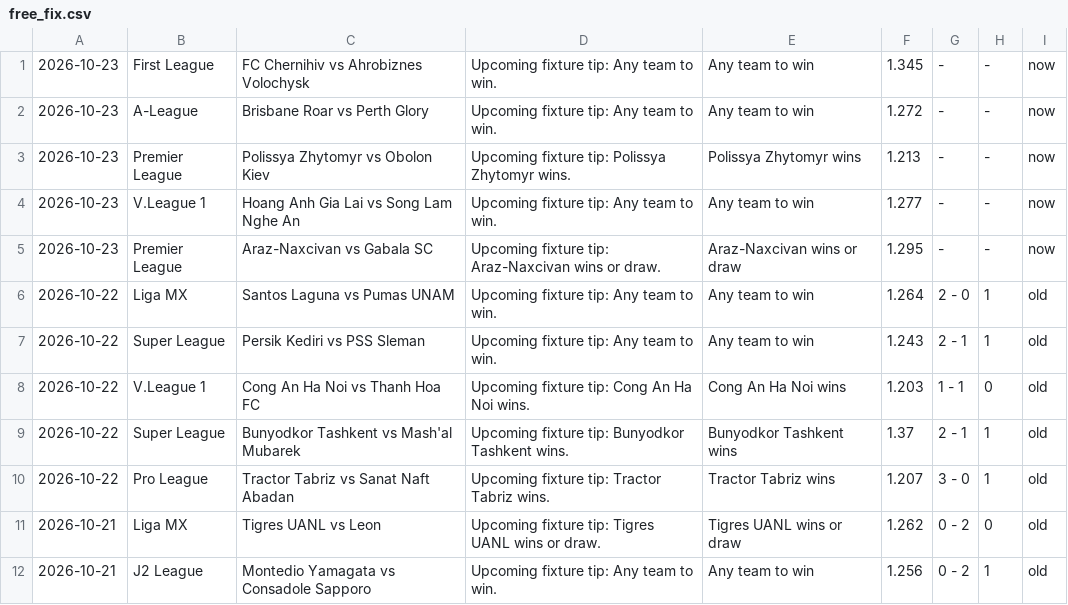
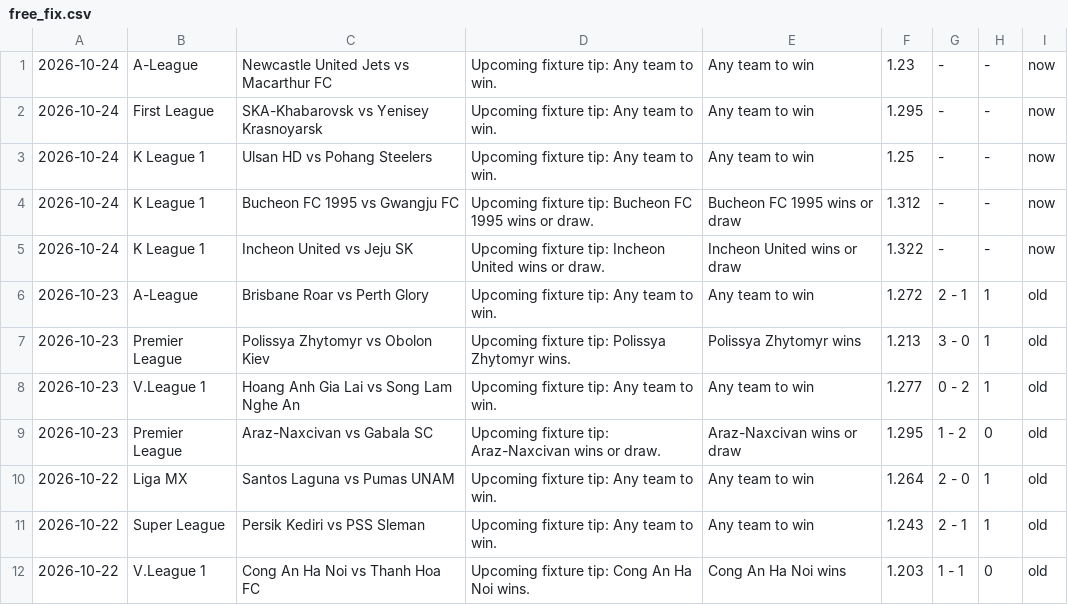
Before and after one commit to htetmyet/footytips, a CSV file: free_fix.csv, drawn as a sheet; only a part is shown; the shorter side is filled out with more unchanged rows.

```diff
--- a/free_fix.csv
+++ b/free_fix.csv
@@ -1,6 +1,10 @@
-2026-10-23,First League,FC Chernihiv vs Ahrobiznes Volochysk,Upcoming fixture tip: Any team to win.,Any team to win,1.345,-,-,now
-2026-10-23,A-League,Brisbane Roar vs Perth Glory,Upcoming fixture tip: Any team to win.,Any team to win,1.272,-,-,now
-2026-10-23,Premier League,Polissya Zhytomyr vs Obolon Kiev,Upcoming fixture tip: Polissya Zhytomyr wins.,Polissya Zhytomyr wins,1.213,-,-,now
-2026-10-23,V.League 1,Hoang Anh Gia Lai vs Song Lam Nghe An,Upcoming fixture tip: Any team to win.,Any team to win,1.277,-,-,now
-2026-10-23,Premier League,Araz-Naxcivan vs Gabala SC,Upcoming fixture tip: Araz-Naxcivan wins or draw.,Araz-Naxcivan wins or draw,1.295,-,-,now
+2026-10-24,A-League,Newcastle United Jets vs Macarthur FC,Upcoming fixture tip: Any team to win.,Any team to win,1.23,-,-,now
+2026-10-24,First League,SKA-Khabarovsk vs Yenisey Krasnoyarsk,Upcoming fixture tip: Any team to win.,Any team to win,1.295,-,-,now
+2026-10-24,K League 1,Ulsan HD vs Pohang Steelers,Upcoming fixture tip: Any team to win.,Any team to win,1.25,-,-,now
+2026-10-24,K League 1,Bucheon FC 1995 vs Gwangju FC,Upcoming fixture tip: Bucheon FC 1995 wins or draw.,Bucheon FC 1995 wins or draw,1.312,-,-,now
+2026-10-24,K League 1,Incheon United vs Jeju SK,Upcoming fixture tip: Incheon United wins or draw.,Incheon United wins or draw,1.322,-,-,now
+2026-10-23,A-League,Brisbane Roar vs Perth Glory,Upcoming fixture tip: Any team to win.,Any team to win,1.272,2 - 1,1,old
+2026-10-23,Premier League,Polissya Zhytomyr vs Obolon Kiev,Upcoming fixture tip: Polissya Zhytomyr wins.,Polissya Zhytomyr wins,1.213,3 - 0,1,old
+2026-10-23,V.League 1,Hoang Anh Gia Lai vs Song Lam Nghe An,Upcoming fixture tip: Any team to win.,Any team to win,1.277,0 - 2,1,old
+2026-10-23,Premier League,Araz-Naxcivan vs Gabala SC,Upcoming fixture tip: Araz-Naxcivan wins or draw.,Araz-Naxcivan wins or draw,1.295,1 - 2,0,old
 2026-10-22,Liga MX,Santos Laguna vs Pumas UNAM,Upcoming fixture tip: Any team to win.,Any team to win,1.264,2 - 0,1,old
```
Also changed, not shown: pre_fix.csv.
